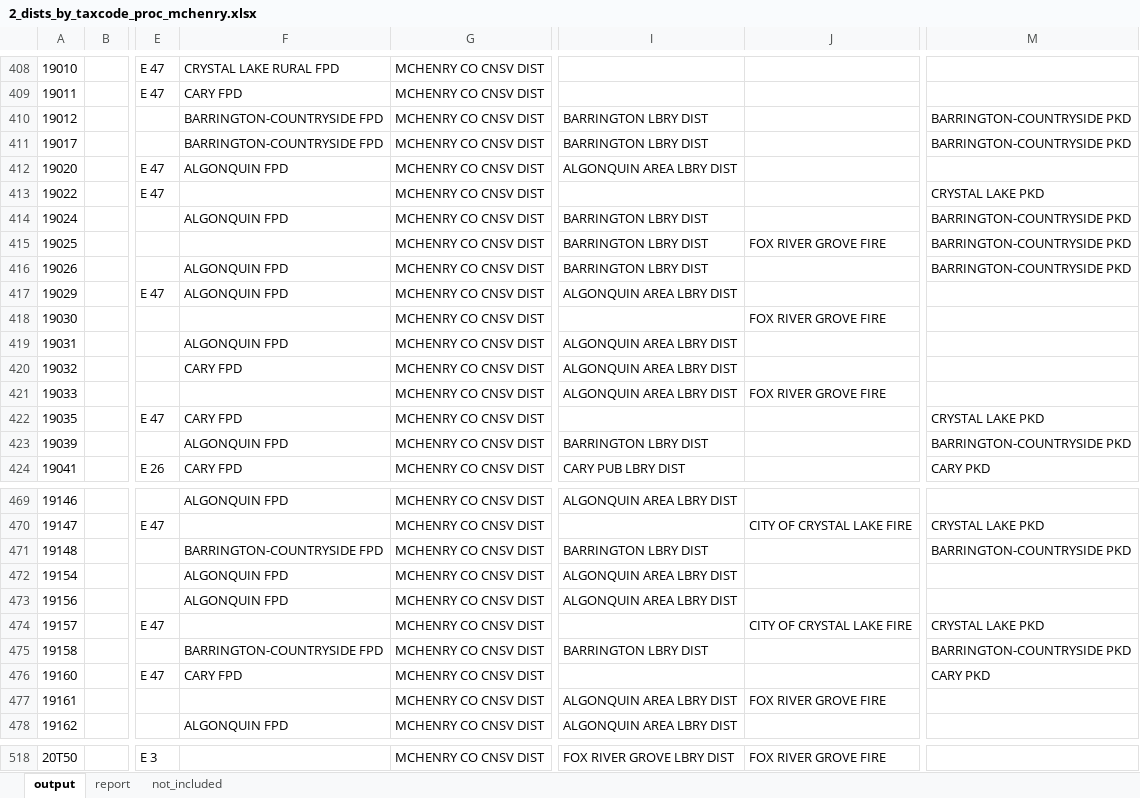
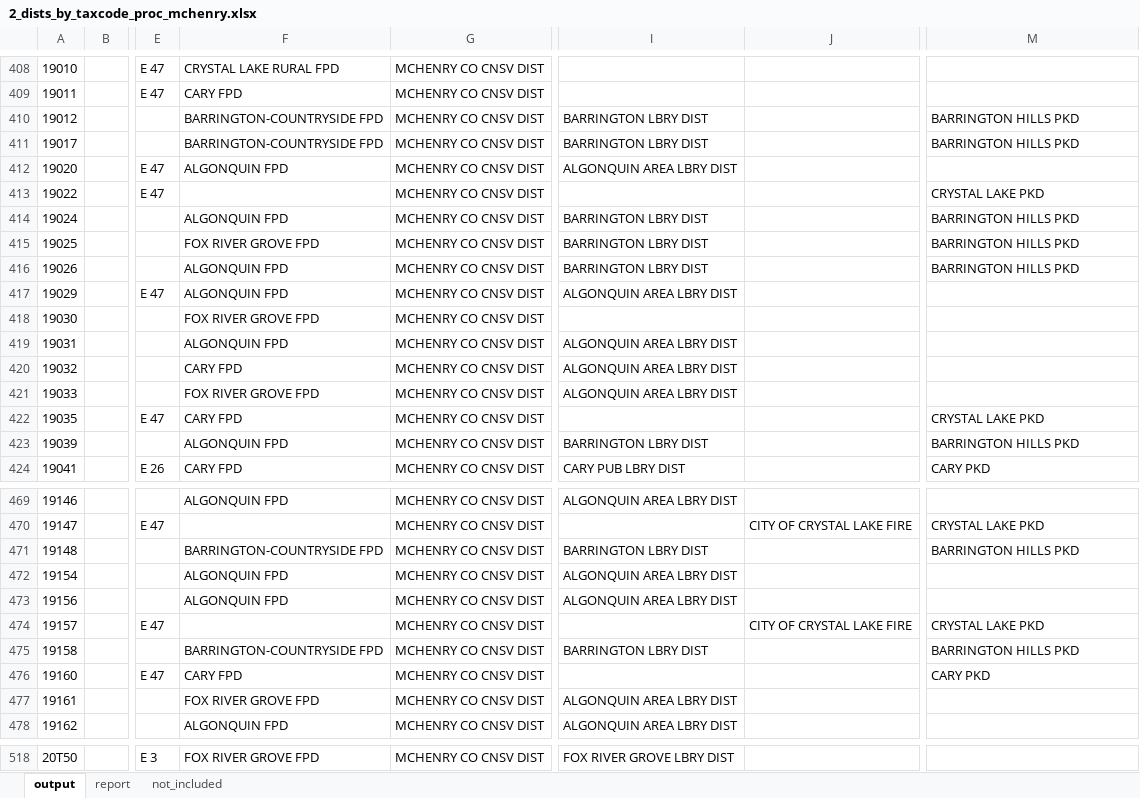
Before and after one commit to CMAP-REPOS/effective_property_tax, an Excel workbook: outputs/2_dists_by_taxcode_proc_mchenry.xlsx, sheet output, drawn as a sheet; only a part is shown, gaps mark what is left out; values as stored, in another font and other column widths than the file's, no borders; the diff covers the shown part only; the diff names each change by its address in the sheet, - before the commit and + after, or states it on an @@ line.

```diff
--- a/outputs/2_dists_by_taxcode_proc_mchenry.xlsx (sheet output)
+++ b/outputs/2_dists_by_taxcode_proc_mchenry.xlsx (sheet output)
-M410:M411: BARRINGTON-COUNTRYSIDE PKD
+M410:M411: BARRINGTON HILLS PKD
-M414:M416: BARRINGTON-COUNTRYSIDE PKD
+M414:M416: BARRINGTON HILLS PKD
-F415: (empty)
+F415: FOX RIVER GROVE FPD
-J415: FOX RIVER GROVE FIRE
+J415: (empty)
-F418: (empty)
+F418: FOX RIVER GROVE FPD
-J418: FOX RIVER GROVE FIRE
+J418: (empty)
-F421: (empty)
+F421: FOX RIVER GROVE FPD
-J421: FOX RIVER GROVE FIRE
+J421: (empty)
-M423: BARRINGTON-COUNTRYSIDE PKD
+M423: BARRINGTON HILLS PKD
-M471: BARRINGTON-COUNTRYSIDE PKD
+M471: BARRINGTON HILLS PKD
-M475: BARRINGTON-COUNTRYSIDE PKD
+M475: BARRINGTON HILLS PKD
-F477: (empty)
+F477: FOX RIVER GROVE FPD
-J477: FOX RIVER GROVE FIRE
+J477: (empty)
-F518: (empty)
+F518: FOX RIVER GROVE FPD
-J518: FOX RIVER GROVE FIRE
+J518: (empty)
```
Also changed, not shown: 47 edited cells elsewhere in this sheet, sheet report, outputs/2_dists_by_taxcode_proc_dupage.xlsx, 11 other files.
